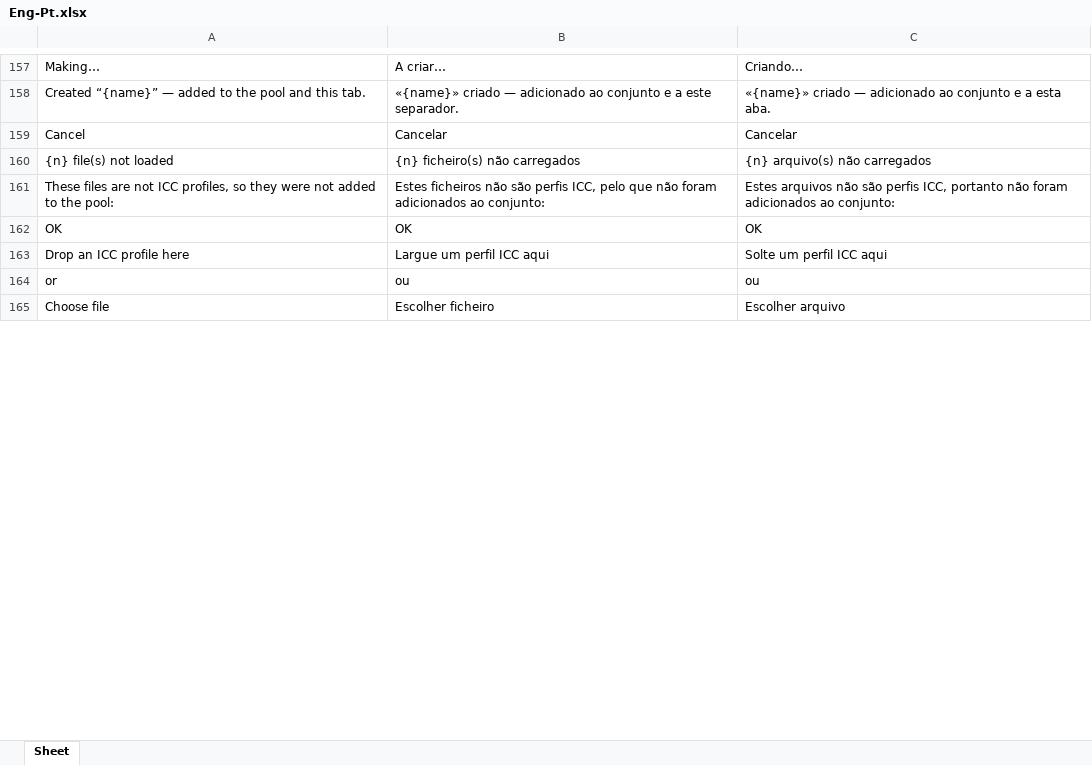
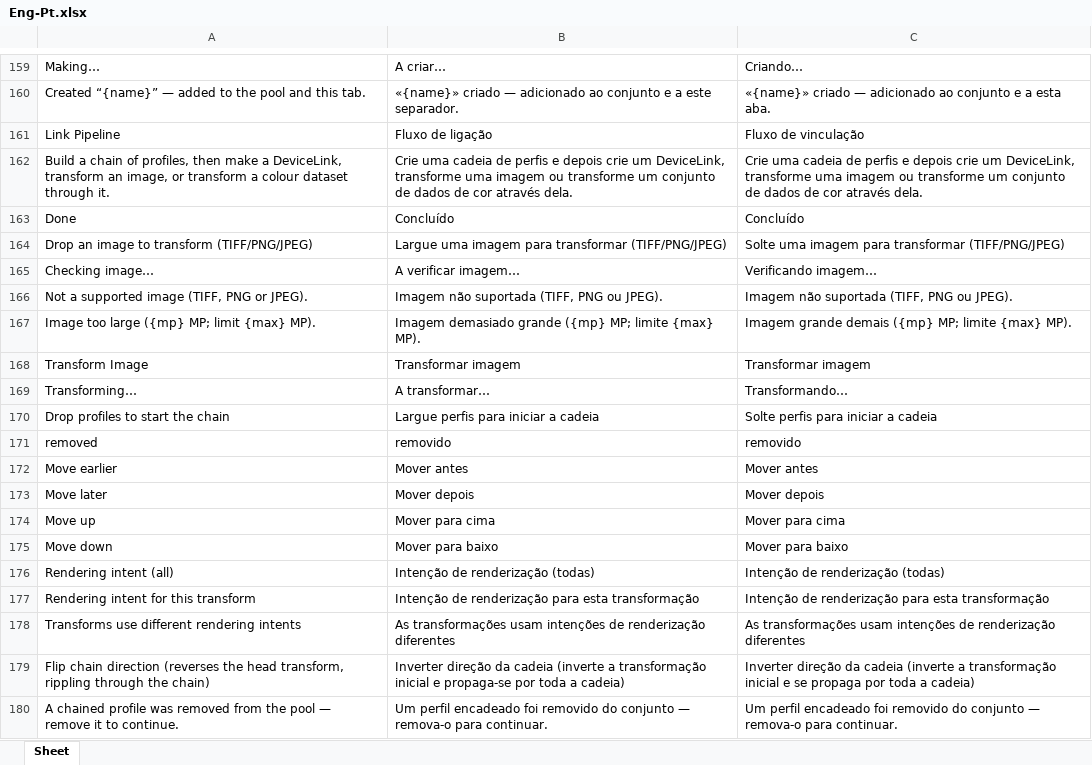
Before and after one commit to colourbill-ctrl/icctools, an Excel workbook: translations/Eng-Pt.xlsx, sheet Sheet, drawn as a sheet; only a part is shown, gaps mark what is left out; the shorter side is filled out with more unchanged rows; values as stored, in another font and other column widths than the file's, no borders; the diff covers the shown part only; the diff names each change by its address in the sheet, - before the commit and + after, or states it on an @@ line.

```diff
--- a/translations/Eng-Pt.xlsx (sheet Sheet)
+++ b/translations/Eng-Pt.xlsx (sheet Sheet)
+row 161: Link Pipeline | Fluxo de ligação | Fluxo de vinculação
+row 162: Build a chain of profiles, then make a DeviceLink, transform an image, or transform a colour dataset through it. | Crie uma cadeia de perfis e depois crie um DeviceLink, transforme uma imagem ou transforme um conjunto de dados de cor através dela. | Crie uma cadeia de perfis e depois crie um DeviceLink, transforme uma imagem ou transforme um conjunto de dados de cor através dela.
+row 163: Done | Concluído | Concluído
+row 164: Drop an image to transform (TIFF/PNG/JPEG) | Largue uma imagem para transformar (TIFF/PNG/JPEG) | Solte uma imagem para transformar (TIFF/PNG/JPEG)
+row 165: Checking image… | A verificar imagem… | Verificando imagem…
+row 166: Not a supported image (TIFF, PNG or JPEG). | Imagem não suportada (TIFF, PNG ou JPEG). | Imagem não suportada (TIFF, PNG ou JPEG).
+row 167: Image too large ({mp} MP; limit {max} MP). | Imagem demasiado grande ({mp} MP; limite {max} MP). | Imagem grande demais ({mp} MP; limite {max} MP).
+row 168: Transform Image | Transformar imagem | Transformar imagem
+row 169: Transforming… | A transformar… | Transformando…
+row 170: Drop profiles to start the chain | Largue perfis para iniciar a cadeia | Solte perfis para iniciar a cadeia
+row 171: removed | removido | removido
+row 172: Move earlier | Mover antes | Mover antes
+row 173: Move later | Mover depois | Mover depois
+row 174: Move up | Mover para cima | Mover para cima
+row 175: Move down | Mover para baixo | Mover para baixo
+row 176: Rendering intent (all) | Intenção de renderização (todas) | Intenção de renderização (todas)
+row 177: Rendering intent for this transform | Intenção de renderização para esta transformação | Intenção de renderização para esta transformação
+row 178: Transforms use different rendering intents | As transformações usam intenções de renderização diferentes | As transformações usam intenções de renderização diferentes
+row 179: Flip chain direction (reverses the head transform, rippling through the chain) | Inverter direção da cadeia (inverte a transformação inicial e propaga-se por toda a cadeia) | Inverter direção da cadeia (inverte a transformação inicial e se propaga por toda a cadeia)
+row 180: A chained profile was removed from the pool — remove it to continue. | Um perfil encadeado foi removido do conjunto — remova-o para continuar. | Um perfil encadeado foi removido do conjunto — remova-o para continuar.
```
Also changed, not shown: 74 added rows and 2 edited cells elsewhere in this sheet, translations/Eng-De.xlsx, translations/Eng-Fr.xlsx, 26 other files.
